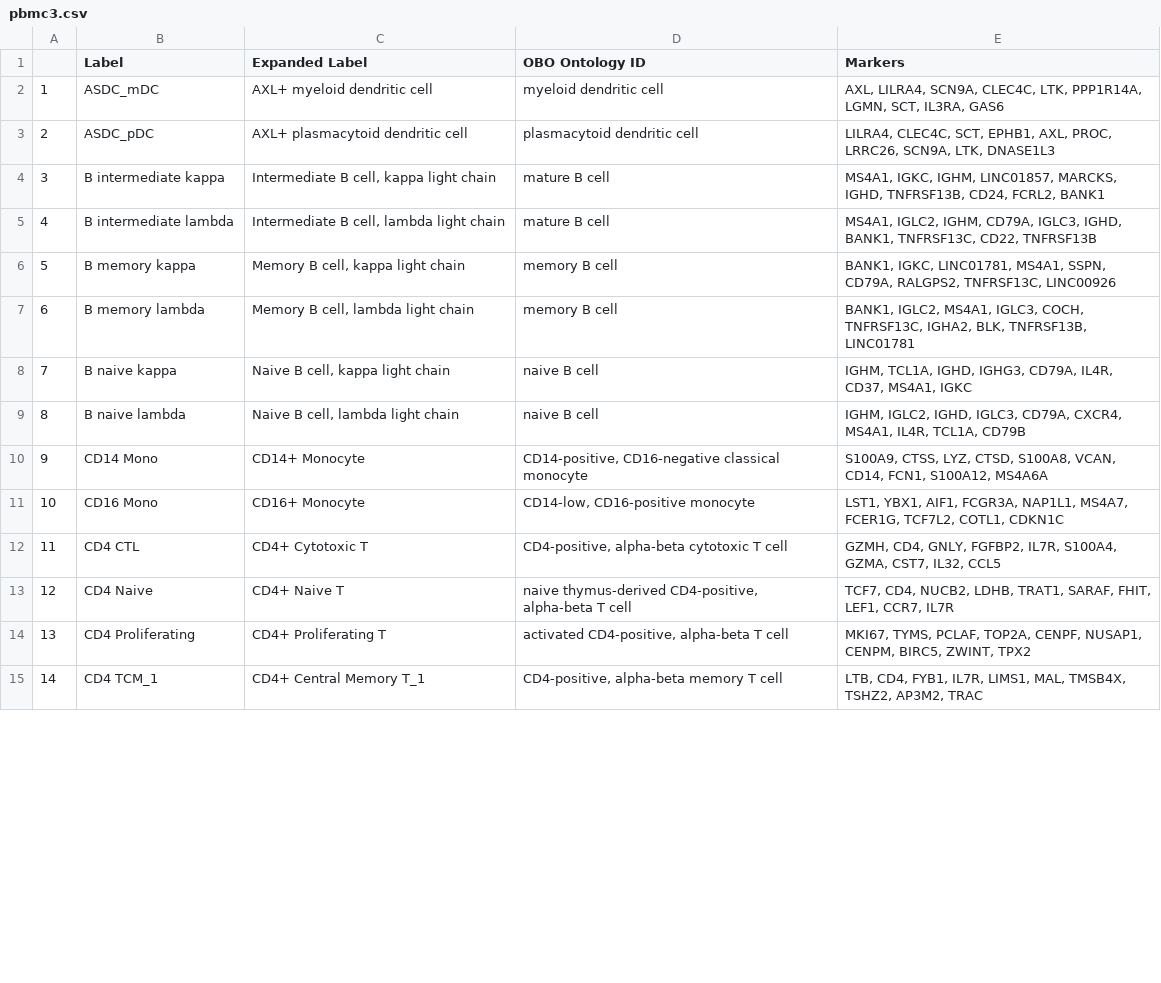
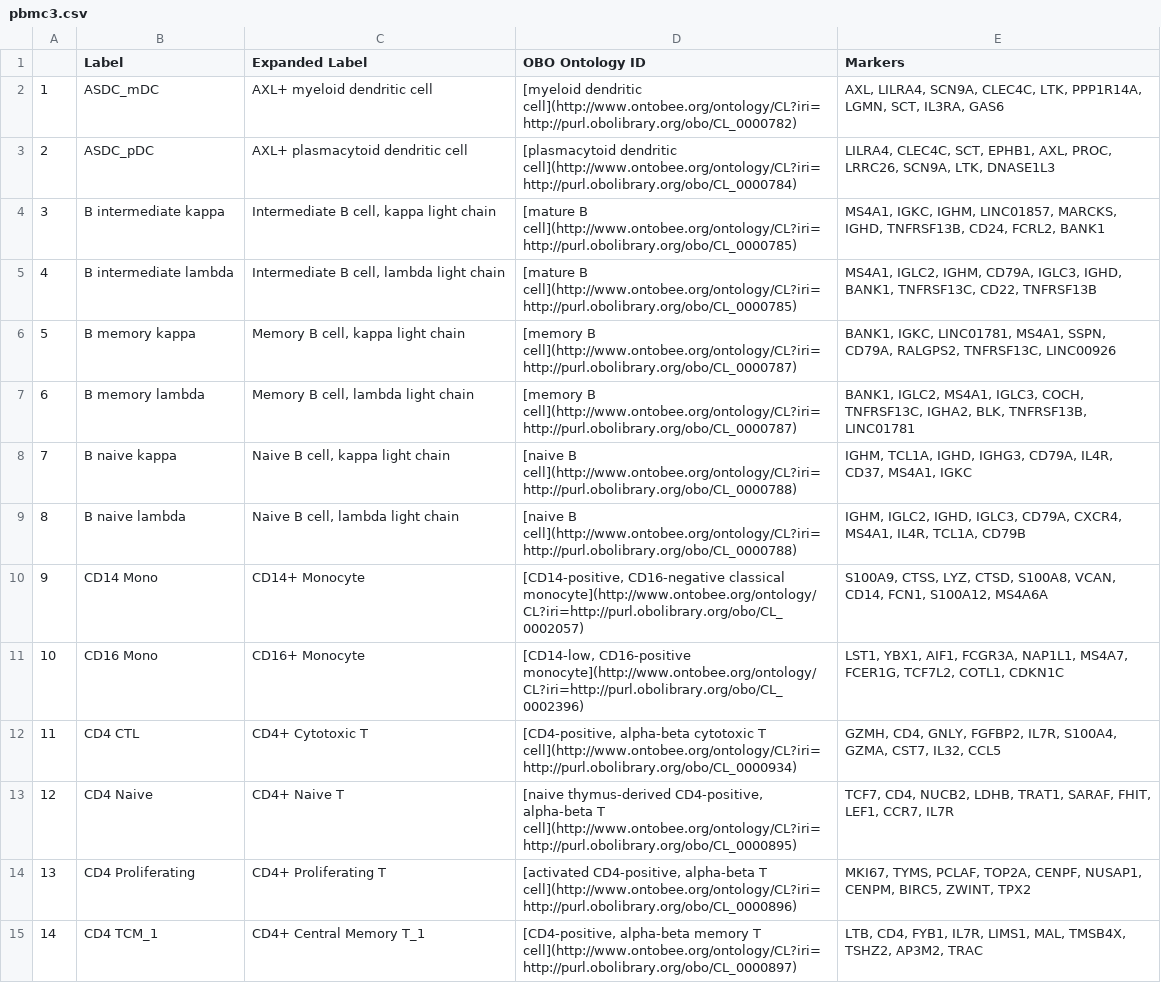
Before and after one commit to satijalab/azimuth_website, a CSV file: static/csv/pbmc3.csv, drawn as a sheet; only a part is shown; the diff covers the shown part only.

```diff
--- a/static/csv/pbmc3.csv
+++ b/static/csv/pbmc3.csv
@@ -1,15 +1,15 @@
 "","Label","Expanded Label","OBO Ontology ID","Markers"
-"1","ASDC_mDC","AXL+ myeloid dendritic cell","myeloid dendritic cell","AXL, LILRA4, SCN9A, CLEC4C, LTK, PPP1R14A, LGMN, SCT, IL3RA, GAS6"
-"2","ASDC_pDC","AXL+ plasmacytoid dendritic cell","plasmacytoid dendritic cell","LILRA4, CLEC4C, SCT, EPHB1, AXL, PROC, LRRC26, SCN9A, LTK, DNASE1L3"
-"3","B intermediate kappa","Intermediate B cell, kappa light chain","mature B cell","MS4A1, IGKC, IGHM, LINC01857, MARCKS, IGHD, TNFRSF13B, CD24, FCRL2, BANK1"
-"4","B intermediate lambda","Intermediate B cell, lambda light chain","mature B cell","MS4A1, IGLC2, IGHM, CD79A, IGLC3, IGHD, BANK1, TNFRSF13C, CD22, TNFRSF13B"
-"5","B memory kappa","Memory B cell, kappa light chain","memory B cell","BANK1, IGKC, LINC01781, MS4A1, SSPN, CD79A, RALGPS2, TNFRSF13C, LINC00926"
-"6","B memory lambda","Memory B cell, lambda light chain","memory B cell","BANK1, IGLC2, MS4A1, IGLC3, COCH, TNFRSF13C, IGHA2, BLK, TNFRSF13B, LINC01781"
-"7","B naive kappa","Naive B cell, kappa light chain","naive B cell","IGHM, TCL1A, IGHD, IGHG3, CD79A, IL4R, CD37, MS4A1, IGKC"
-"8","B naive lambda","Naive B cell, lambda light chain","naive B cell","IGHM, IGLC2, IGHD, IGLC3, CD79A, CXCR4, MS4A1, IL4R, TCL1A, CD79B"
-"9","CD14 Mono","CD14+ Monocyte","CD14-positive, CD16-negative classical monocyte","S100A9, CTSS, LYZ, CTSD, S100A8, VCAN, CD14, FCN1, S100A12, MS4A6A"
-"10","CD16 Mono","CD16+ Monocyte","CD14-low, CD16-positive monocyte","LST1, YBX1, AIF1, FCGR3A, NAP1L1, MS4A7, FCER1G, TCF7L2, COTL1, CDKN1C"
-"11","CD4 CTL","CD4+ Cytotoxic T","CD4-positive, alpha-beta cytotoxic T cell","GZMH, CD4, GNLY, FGFBP2, IL7R, S100A4, GZMA, CST7, IL32, CCL5"
-"12","CD4 Naive","CD4+ Naive T","naive thymus-derived CD4-positive, alpha-beta T cell","TCF7, CD4, NUCB2, LDHB, TRAT1, SARAF, FHIT, LEF1, CCR7, IL7R"
-"13","CD4 Proliferating","CD4+ Proliferating T","activated CD4-positive, alpha-beta T cell","MKI67, TYMS, PCLAF, TOP2A, CENPF, NUSAP1, CENPM, BIRC5, ZWINT, TPX2"
-"14","CD4 TCM_1","CD4+ Central Memory T_1","CD4-positive, alpha-beta memory T cell","LTB, CD4, FYB1, IL7R, LIMS1, MAL, TMSB4X, TSHZ2, AP3M2, TRAC"
+"1","ASDC_mDC","AXL+ myeloid dendritic cell","[myeloid dendritic cell](http://www.ontobee.org/ontology/CL?iri=http://purl.obolibrary.org/obo/CL_0000782)","AXL, LILRA4, SCN9A, CLEC4C, LTK, PPP1R14A, LGMN, SCT, IL3RA, GAS6"
+"2","ASDC_pDC","AXL+ plasmacytoid dendritic cell","[plasmacytoid dendritic cell](http://www.ontobee.org/ontology/CL?iri=http://purl.obolibrary.org/obo/CL_0000784)","LILRA4, CLEC4C, SCT, EPHB1, AXL, PROC, LRRC26, SCN9A, LTK, DNASE1L3"
+"3","B intermediate kappa","Intermediate B cell, kappa light chain","[mature B cell](http://www.ontobee.org/ontology/CL?iri=http://purl.obolibrary.org/obo/CL_0000785)","MS4A1, IGKC, IGHM, LINC01857, MARCKS, IGHD, TNFRSF13B, CD24, FCRL2, BANK1"
+"4","B intermediate lambda","Intermediate B cell, lambda light chain","[mature B cell](http://www.ontobee.org/ontology/CL?iri=http://purl.obolibrary.org/obo/CL_0000785)","MS4A1, IGLC2, IGHM, CD79A, IGLC3, IGHD, BANK1, TNFRSF13C, CD22, TNFRSF13B"
+"5","B memory kappa","Memory B cell, kappa light chain","[memory B cell](http://www.ontobee.org/ontology/CL?iri=http://purl.obolibrary.org/obo/CL_0000787)","BANK1, IGKC, LINC01781, MS4A1, SSPN, CD79A, RALGPS2, TNFRSF13C, LINC00926"
+"6","B memory lambda","Memory B cell, lambda light chain","[memory B cell](http://www.ontobee.org/ontology/CL?iri=http://purl.obolibrary.org/obo/CL_0000787)","BANK1, IGLC2, MS4A1, IGLC3, COCH, TNFRSF13C, IGHA2, BLK, TNFRSF13B, LINC01781"
+"7","B naive kappa","Naive B cell, kappa light chain","[naive B cell](http://www.ontobee.org/ontology/CL?iri=http://purl.obolibrary.org/obo/CL_0000788)","IGHM, TCL1A, IGHD, IGHG3, CD79A, IL4R, CD37, MS4A1, IGKC"
+"8","B naive lambda","Naive B cell, lambda light chain","[naive B cell](http://www.ontobee.org/ontology/CL?iri=http://purl.obolibrary.org/obo/CL_0000788)","IGHM, IGLC2, IGHD, IGLC3, CD79A, CXCR4, MS4A1, IL4R, TCL1A, CD79B"
+"9","CD14 Mono","CD14+ Monocyte","[CD14-positive, CD16-negative classical monocyte](http://www.ontobee.org/ontology/CL?iri=http://purl.obolibrary.org/obo/CL_0002057)","S100A9, CTSS, LYZ, CTSD, S100A8, VCAN, CD14, FCN1, S100A12, MS4A6A"
+"10","CD16 Mono","CD16+ Monocyte","[CD14-low, CD16-positive monocyte](http://www.ontobee.org/ontology/CL?iri=http://purl.obolibrary.org/obo/CL_0002396)","LST1, YBX1, AIF1, FCGR3A, NAP1L1, MS4A7, FCER1G, TCF7L2, COTL1, CDKN1C"
+"11","CD4 CTL","CD4+ Cytotoxic T","[CD4-positive, alpha-beta cytotoxic T cell](http://www.ontobee.org/ontology/CL?iri=http://purl.obolibrary.org/obo/CL_0000934)","GZMH, CD4, GNLY, FGFBP2, IL7R, S100A4, GZMA, CST7, IL32, CCL5"
+"12","CD4 Naive","CD4+ Naive T","[naive thymus-derived CD4-positive, alpha-beta T cell](http://www.ontobee.org/ontology/CL?iri=http://purl.obolibrary.org/obo/CL_0000895)","TCF7, CD4, NUCB2, LDHB, TRAT1, SARAF, FHIT, LEF1, CCR7, IL7R"
+"13","CD4 Proliferating","CD4+ Proliferating T","[activated CD4-positive, alpha-beta T cell](http://www.ontobee.org/ontology/CL?iri=http://purl.obolibrary.org/obo/CL_0000896)","MKI67, TYMS, PCLAF, TOP2A, CENPF, NUSAP1, CENPM, BIRC5, ZWINT, TPX2"
+"14","CD4 TCM_1","CD4+ Central Memory T_1","[CD4-positive, alpha-beta memory T cell](http://www.ontobee.org/ontology/CL?iri=http://purl.obolibrary.org/obo/CL_0000897)","LTB, CD4, FYB1, IL7R, LIMS1, MAL, TMSB4X, TSHZ2, AP3M2, TRAC"
```
Also changed, not shown: 43 edited cells elsewhere in this file, static/csv/humanbrain.csv, static/csv/mousebrain.csv, 3 other files.
